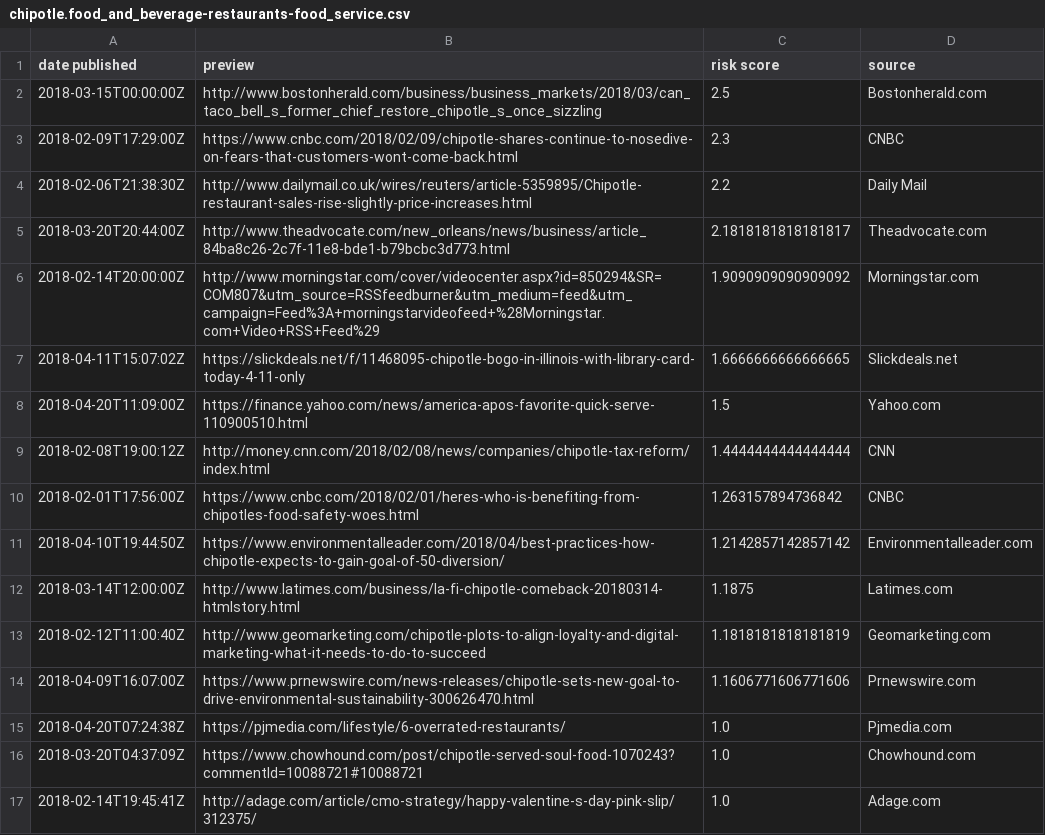
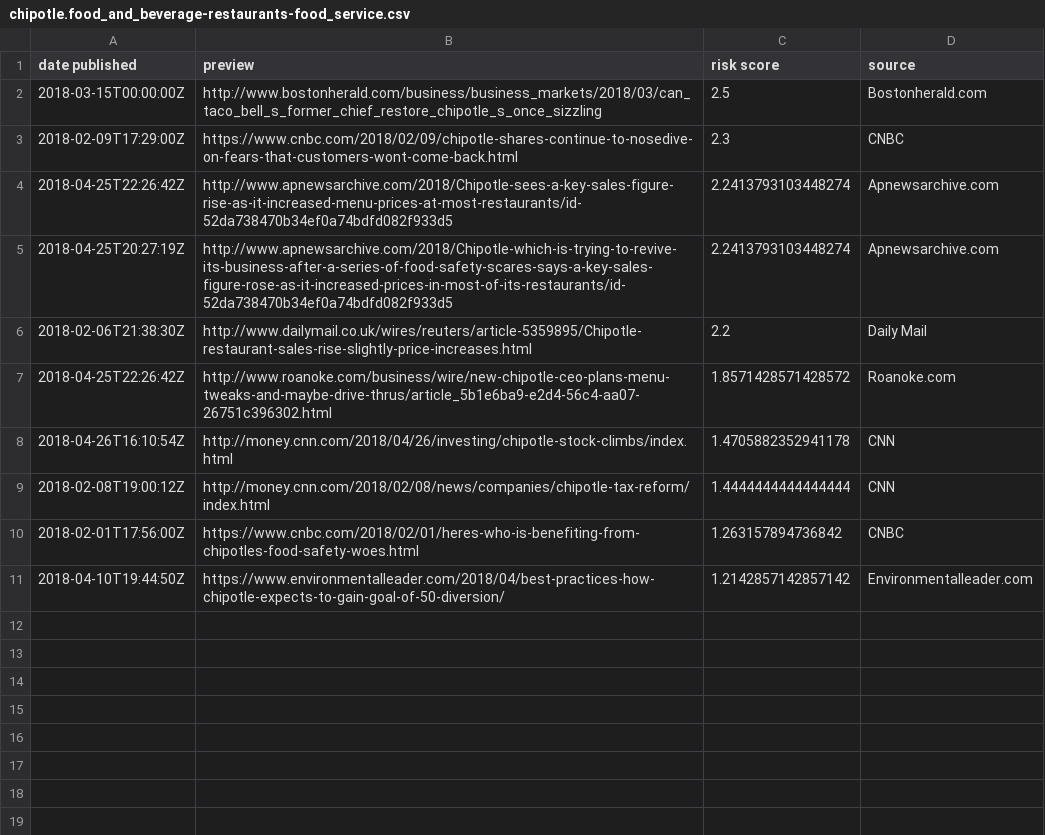
Before and after one commit to namingmattersdata-x/nm, a CSV file: cache/random_forest/chipotle.food_and_beverage-restaurants-food_service.csv, drawn as a sheet; removed rows and columns are numbered as before the commit, all else as after; the diff names each change by its address in the sheet, - before the commit and + after, or states it on an @@ line.

```diff
--- a/cache/random_forest/chipotle.food_and_beverage-restaurants-food_service.csv
+++ b/cache/random_forest/chipotle.food_and_beverage-restaurants-food_service.csv
+row 4: 2018-04-25T22:26:42Z | http://www.apnewsarchive.com/2018/Chipotle-sees-a-key-sales-figure-rise-as-it-increased-menu-prices-at-most-restaurants/id-52da738470b34ef0a74bdfd082f933d5 | 2.2413793103448274 | Apnewsarchive.com
+row 5: 2018-04-25T20:27:19Z | http://www.apnewsarchive.com/2018/Chipotle-which-is-trying-to-revive-its-business-after-a-series-of-food-safety-scares-says-a-key-sales-figure-rose-as-it-increased-prices-in-most-of-its-restaurants/id-52da738470b34ef0a74bdfd082f933d5 | 2.2413793103448274 | Apnewsarchive.com
-row 5: 2018-03-20T20:44:00Z | http://www.theadvocate.com/new_orleans/news/business/article_84ba8c26-2c7f-11e8-bde1-b79bcbc3d773.html | 2.1818181818181817 | Theadvocate.com
-row 6: 2018-02-14T20:00:00Z | http://www.morningstar.com/cover/videocenter.aspx?id=850294&SR=COM807&utm_source=RSSfeedburner&utm_medium=feed&utm_campaign=Feed%3A+morningstarvideofeed+%28Morningstar.com+Video+RSS+Feed%29 | 1.9090909090909092 | Morningstar.com
-row 7: 2018-04-11T15:07:02Z | https://slickdeals.net/f/11468095-chipotle-bogo-in-illinois-with-library-card-today-4-11-only | 1.6666666666666665 | Slickdeals.net
-row 8: 2018-04-20T11:09:00Z | https://finance.yahoo.com/news/america-apos-favorite-quick-serve-110900510.html | 1.5 | Yahoo.com
+row 7: 2018-04-25T22:26:42Z | http://www.roanoke.com/business/wire/new-chipotle-ceo-plans-menu-tweaks-and-maybe-drive-thrus/article_5b1e6ba9-e2d4-56c4-aa07-26751c396302.html | 1.8571428571428572 | Roanoke.com
+row 8: 2018-04-26T16:10:54Z | http://money.cnn.com/2018/04/26/investing/chipotle-stock-climbs/index.html | 1.4705882352941178 | CNN
-row 12: 2018-03-14T12:00:00Z | http://www.latimes.com/business/la-fi-chipotle-comeback-20180314-htmlstory.html | 1.1875 | Latimes.com
-row 13: 2018-02-12T11:00:40Z | http://www.geomarketing.com/chipotle-plots-to-align-loyalty-and-digital-marketing-what-it-needs-to-do-to-succeed | 1.1818181818181819 | Geomarketing.com
-row 14: 2018-04-09T16:07:00Z | https://www.prnewswire.com/news-releases/chipotle-sets-new-goal-to-drive-environmental-sustainability-300626470.html | 1.1606771606771606 | Prnewswire.com
-row 15: 2018-04-20T07:24:38Z | https://pjmedia.com/lifestyle/6-overrated-restaurants/ | 1.0 | Pjmedia.com
-row 16: 2018-03-20T04:37:09Z | https://www.chowhound.com/post/chipotle-served-soul-food-1070243?commentId=10088721#10088721 | 1.0 | Chowhound.com
-row 17: 2018-02-14T19:45:41Z | http://adage.com/article/cmo-strategy/happy-valentine-s-day-pink-slip/312375/ | 1.0 | Adage.com
```
Also changed, not shown: 13 other files.
